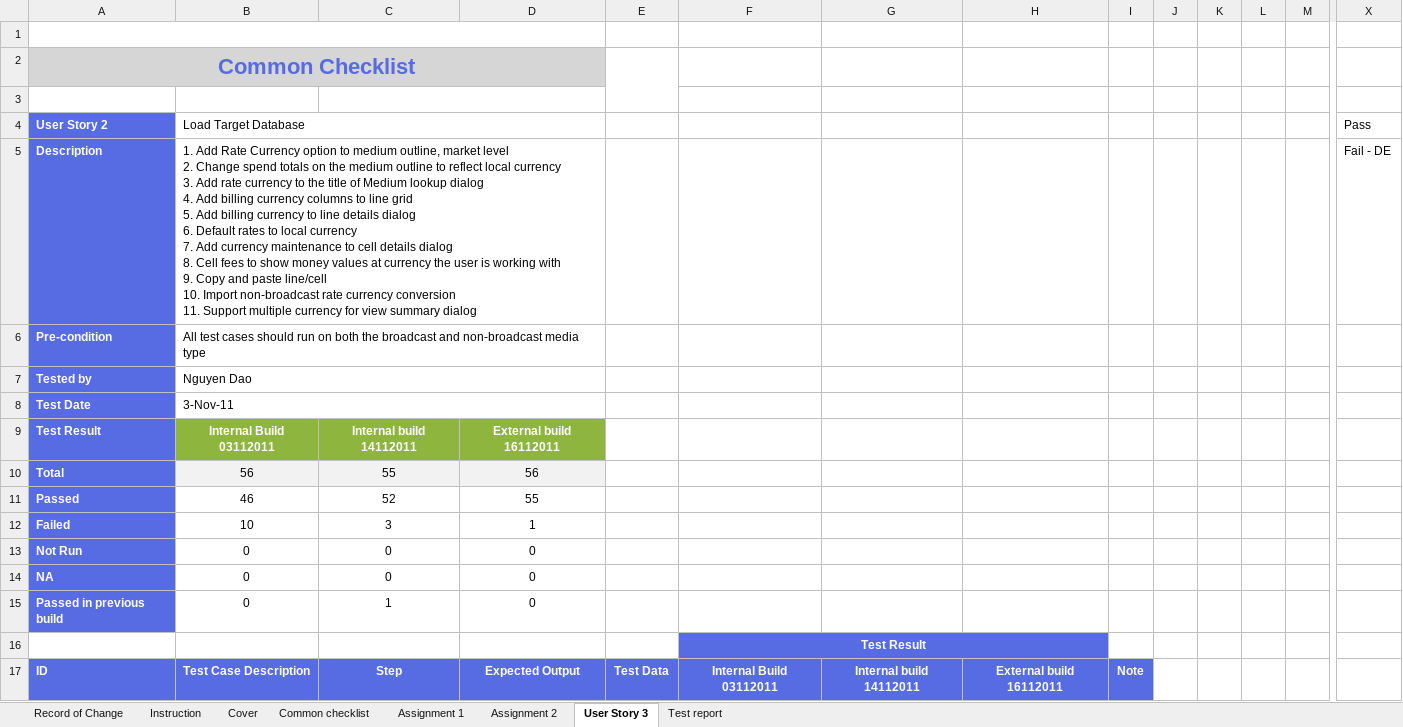
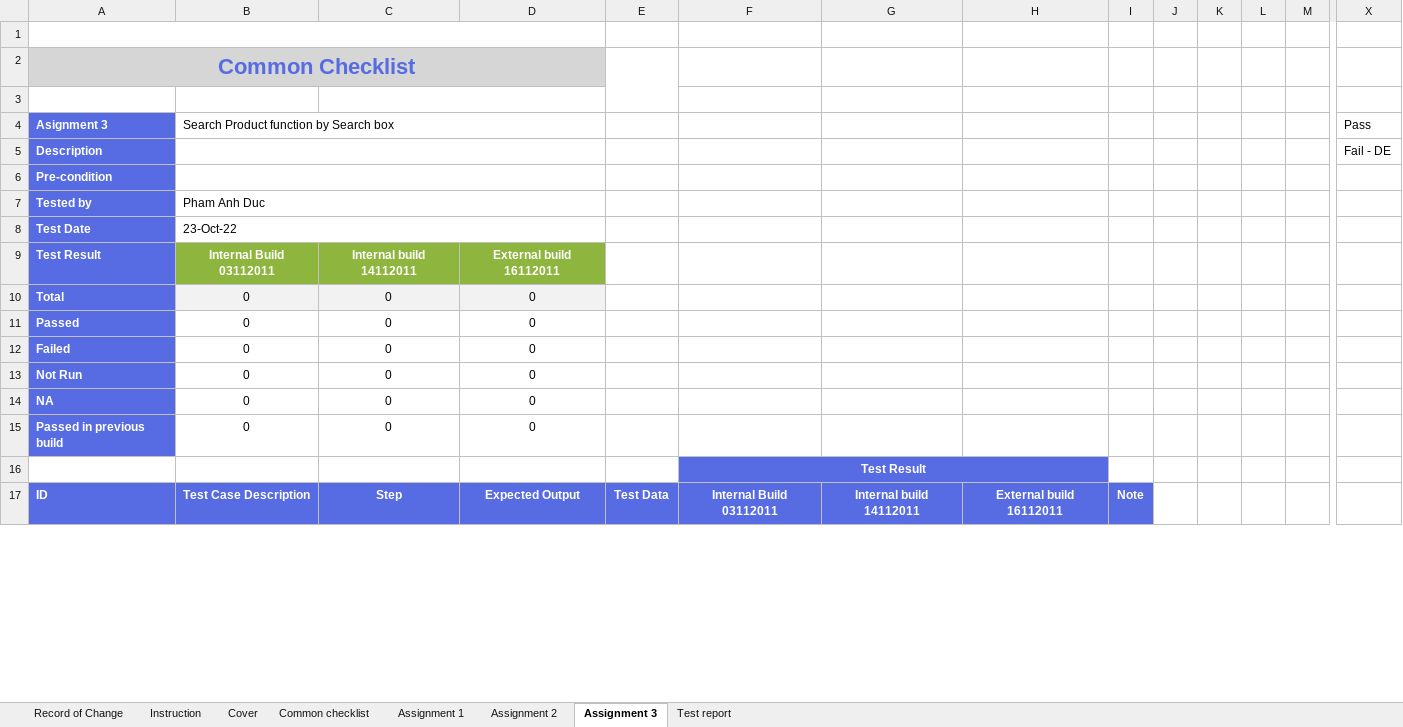
Before and after one commit to anhducmk2/The-Rookies-Bath-6, an Excel workbook: Test design technique assignment_Phạm Anh Đức.xlsx, sheet Assignment 3, drawn as a sheet; only a part is shown, gaps mark what is left out; values as stored, in another font and other column widths than the file's, no borders; removed rows and columns are numbered as before the commit, all else as after; rows hold the shown columns only; ↵ is a line break in a cell; the diff covers the shown part only; the diff names each change by its address in the sheet, - before the commit and + after, or states it on an @@ line.

Commit message:
Update assignment 2 and assignment 3

```diff
--- a/Test design technique assignment_Phạm Anh Đức.xlsx (sheet Assignment 3)
+++ b/Test design technique assignment_Phạm Anh Đức.xlsx (sheet Assignment 3)
-sheet tab: User Story 3
+sheet tab: Assignment 3
-row 4: User Story 2 | Load Target Database |  |  |  |  |  |  |  |  |  |  |  | Pass
+row 4: Asignment 3 | Search Product function by Search box |  |  |  |  |  |  |  |  |  |  |  | Pass
-B5: 1. Add Rate Currency option to medium outline, market level ↵ 2. Change spend totals on the medium outline to reflect local currency ↵ 3. Add rate currency to the title of Medium lookup dialog ↵ 4. Add billing currency columns to line grid ↵ 5. Add billing currency to line details dialog ↵ 6. Default rates to local currency ↵ 7. Add currency maintenance to cell details dialog ↵ 8. Cell fees to show money values at currency the user is working with ↵ 9. Copy and paste line/cell ↵ 10. Import non-broadcast rate currency conversion ↵ 11. Support multiple currency for view summary dialog
+B5: (empty)
-B6: All test cases should run on both the broadcast and non-broadcast media type
+B6: (empty)
-B7: Nguyen Dao
+B7: Pham Anh Duc
-B8: 3-Nov-11
+B8: 23-Oct-22
-row 10: Total | 56 | 55 | 56
-row 11: Passed | 46 | 52 | 55
-row 12: Failed | 10 | 3 | 1
+row 10: Total | 0 | 0 | 0
+row 11: Passed | 0 | 0 | 0
+row 12: Failed | 0 | 0 | 0
-C15: 1
+C15: 0
```
Also changed, not shown: 20 added rows, 61 removed rows, 20 edited cells and cell formats elsewhere in this sheet, sheet Assignment 2, sheet Test report, sheet Assignment 1, formulas that keep their value.
